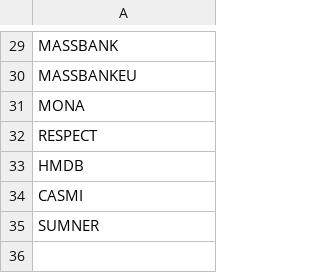
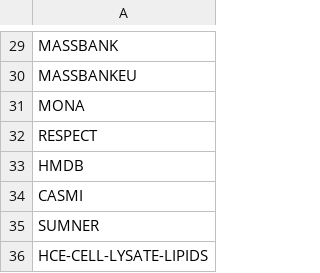
Before and after one commit to Wang-Bioinformatics-Lab/GNPS_ExternalStructureProxy, a TSV file: library_names.tsv, drawn as a sheet; only a part is shown, gaps mark what is left out.

Commit message:
adding new library

```diff
--- a/library_names.tsv
+++ b/library_names.tsv
@@ -35 +35,2 @@ CASMI
 SUMNER
+HCE-CELL-LYSATE-LIPIDS
```
